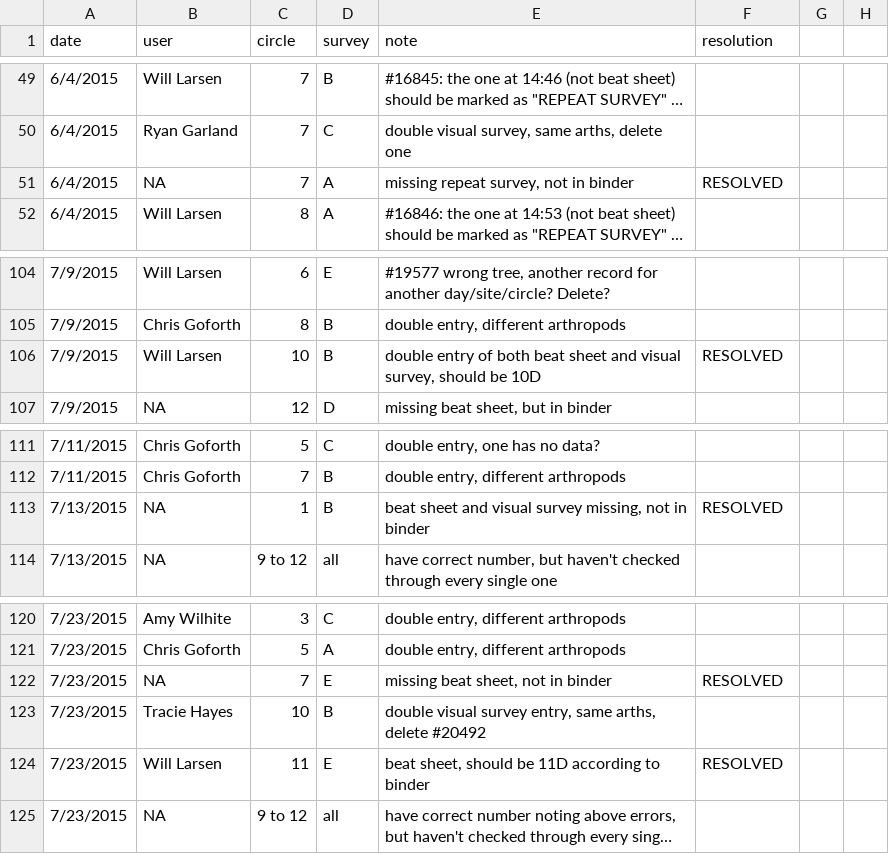
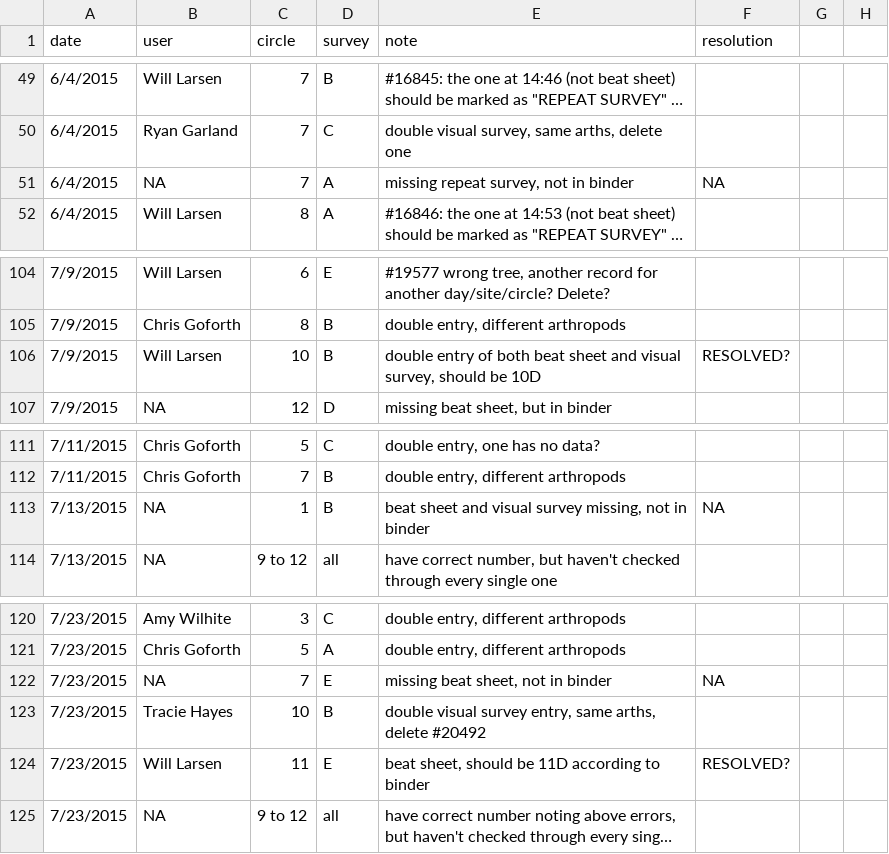
Before and after one commit to hurlbertlab/caterpillars-count-analysis, a CSV file: cc_errors.csv, drawn as a sheet; only a part is shown, gaps mark what is left out; long unchanged cells end in …; the diff covers the shown part only; the diff names each change by its address in the sheet, - before the commit and + after, or states it on an @@ line.

```diff
--- a/cc_errors.csv
+++ b/cc_errors.csv
-F51 (resolution): RESOLVED
+F51 (resolution): NA
-F106 (resolution): RESOLVED
+F106 (resolution): RESOLVED?
-F113 (resolution): RESOLVED
+F113 (resolution): NA
-F122 (resolution): RESOLVED
+F122 (resolution): NA
-F124 (resolution): RESOLVED
+F124 (resolution): RESOLVED?
```
Also changed, not shown: 35 edited cells elsewhere in this file.
